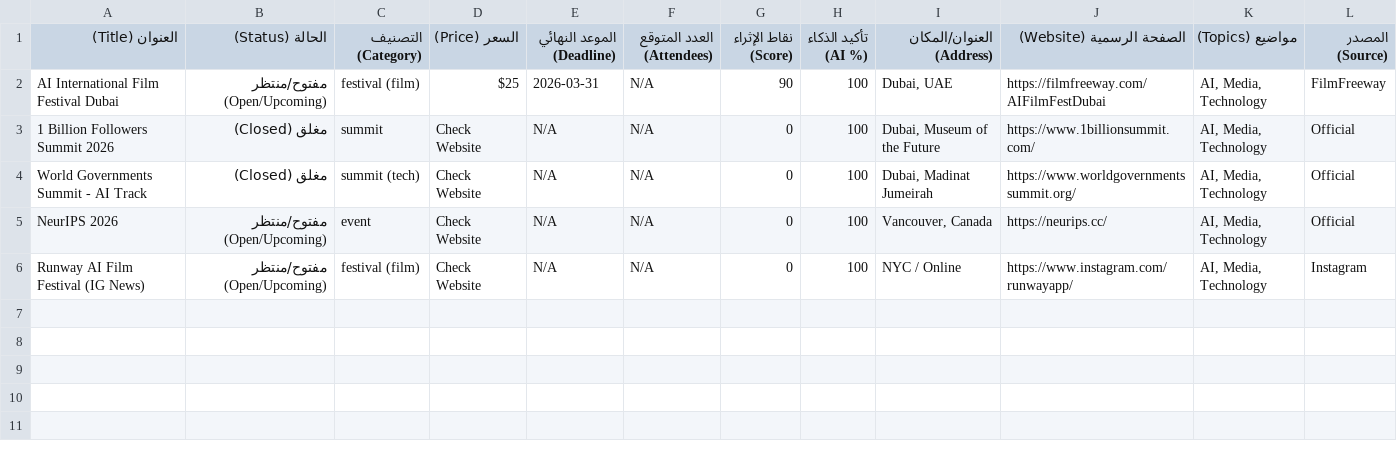
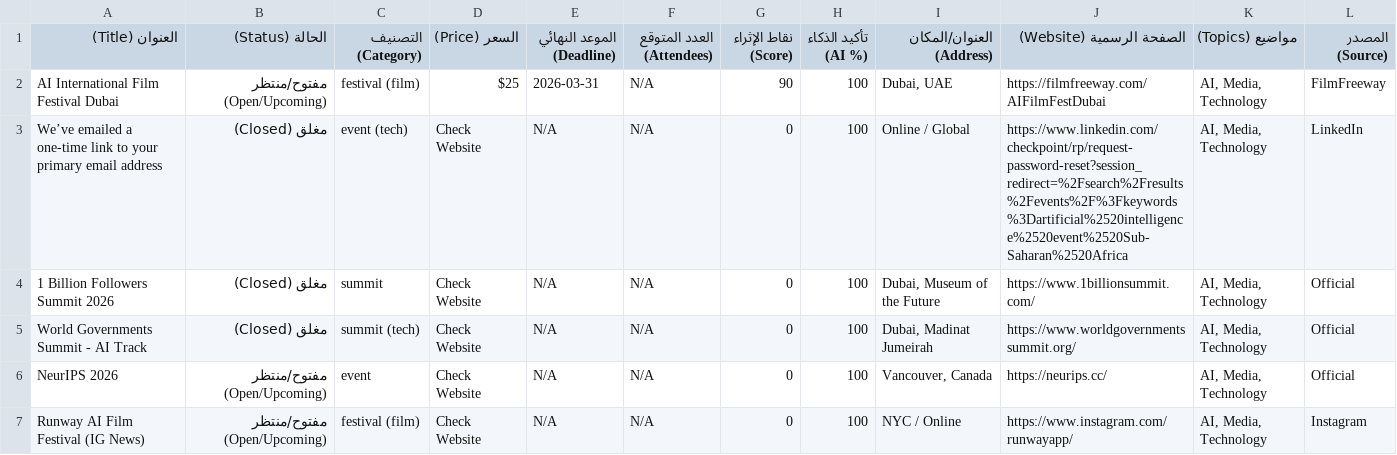
Before and after one commit to oussama5709/ai-festivals-scraper, a CSV file: ai-festivals-results.csv, drawn as a sheet; the diff names each change by its address in the sheet, - before the commit and + after, or states it on an @@ line.

Commit message:
AI Festivals Scraper v2.2 - Production Ready

```diff
--- a/ai-festivals-results.csv
+++ b/ai-festivals-results.csv
+row 3: We’ve emailed a one-time link to your primary email address | مغلق (Closed) | event (tech) | Check Website | N/A | N/A | 0 | 100 | Online / Global | https://www.linkedin.com/checkpoint/rp/request-password-reset?session_redirect=%2Fsearch%2Fresults%2Fevents%2F%3Fkeywords%3Dartificial%2520intelligence%2520event%2520Sub-Saharan%2520Africa | AI, Media, Technology | LinkedIn
```
Also changed, not shown: 23 other files.
